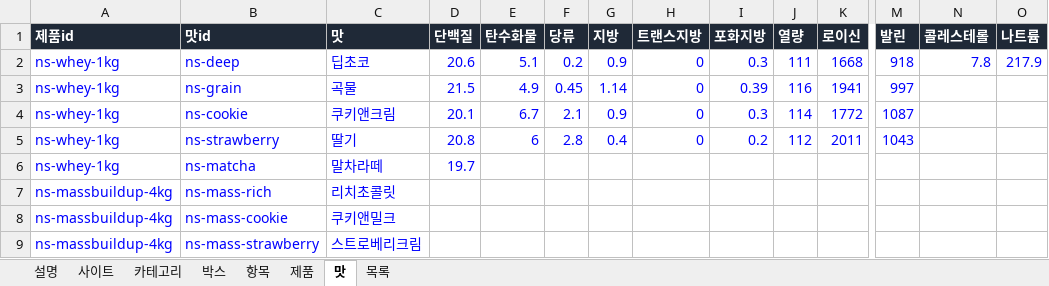
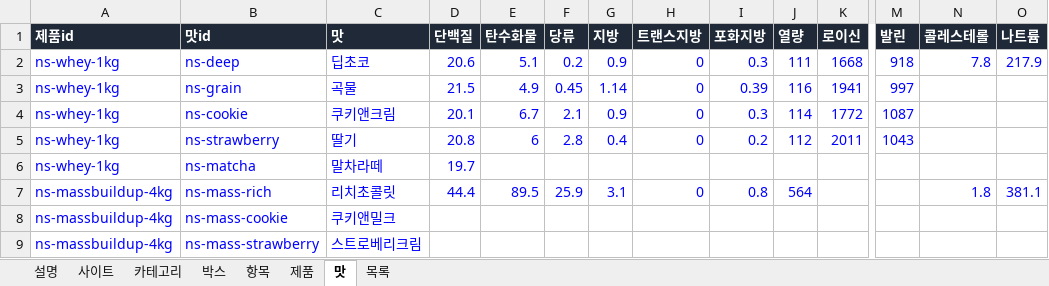
Before and after one commit to kdw123487-arch/foodcompare, an Excel workbook: data/products.xlsx, sheet 맛, drawn as a sheet; only a part is shown, gaps mark what is left out; values as stored, in another font and other column widths than the file's, no borders; the diff names each change by its address in the sheet, - before the commit and + after, or states it on an @@ line.

```diff
--- a/data/products.xlsx (sheet 맛)
+++ b/data/products.xlsx (sheet 맛)
-D7 (단백질): (empty)
+D7 (단백질): 44.4
-E7 (탄수화물): (empty)
+E7 (탄수화물): 89.5
-F7 (당류): (empty)
+F7 (당류): 25.9
-G7 (지방): (empty)
+G7 (지방): 3.1
-H7 (트랜스지방): (empty)
+H7 (트랜스지방): 0
-I7 (포화지방): (empty)
+I7 (포화지방): 0.8
-J7 (열량): (empty)
+J7 (열량): 564
-N7 (콜레스테롤): (empty)
+N7 (콜레스테롤): 1.8
-O7 (나트륨): (empty)
+O7 (나트륨): 381.1
```
Also changed, not shown: sheet 목록, sheet 제품, 1 other file.
